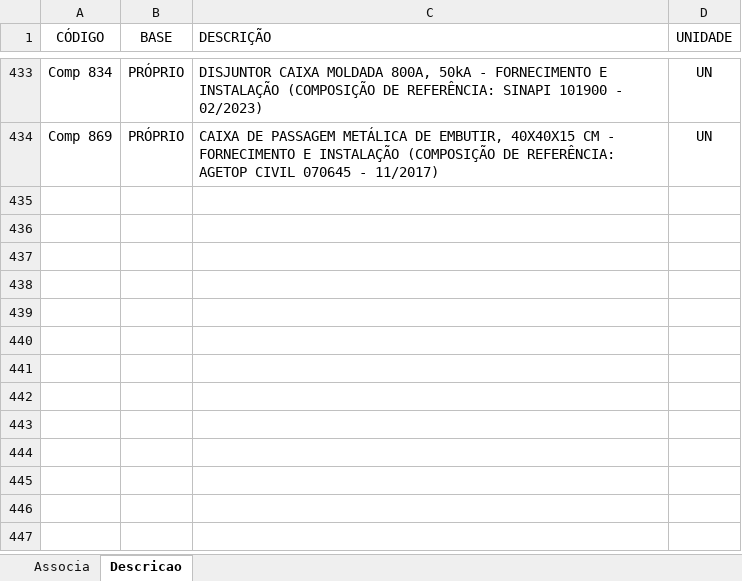
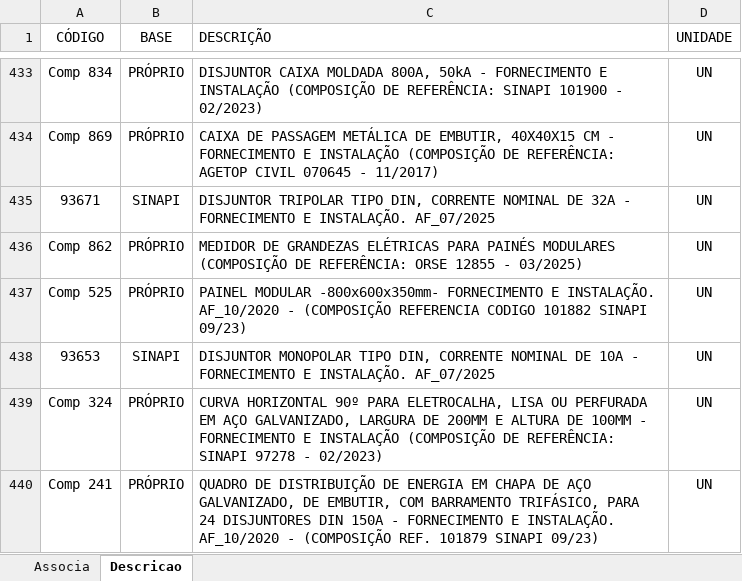
Before and after one commit to rodioegiufao/farmacia_janio, an Excel workbook: 3D/base_de_dados.xlsx, sheet Descricao, drawn as a sheet; only a part is shown, gaps mark what is left out; values as stored, in another font and other column widths than the file's, no borders; the diff names each change by its address in the sheet, - before the commit and + after, or states it on an @@ line.

Commit message:
Add files via upload

```diff
--- a/3D/base_de_dados.xlsx (sheet Descricao)
+++ b/3D/base_de_dados.xlsx (sheet Descricao)
+row 435: 93671 | SINAPI | DISJUNTOR TRIPOLAR TIPO DIN, CORRENTE NOMINAL DE 32A - FORNECIMENTO E INSTALAÇÃO. AF_07/2025 | UN
+row 436: Comp 862 | PRÓPRIO | MEDIDOR DE GRANDEZAS ELÉTRICAS PARA PAINÉS MODULARES (COMPOSIÇÃO DE REFERÊNCIA: ORSE 12855 - 03/2025) | UN
+row 437: Comp 525 | PRÓPRIO | PAINEL MODULAR -800x600x350mm- FORNECIMENTO E INSTALAÇÃO. AF_10/2020 - (COMPOSIÇÃO REFERENCIA CODIGO 101882 SINAPI 09/23) | UN
+row 438: 93653 | SINAPI | DISJUNTOR MONOPOLAR TIPO DIN, CORRENTE NOMINAL DE 10A - FORNECIMENTO E INSTALAÇÃO. AF_07/2025 | UN
+row 439: Comp 324 | PRÓPRIO | CURVA HORIZONTAL 90º PARA ELETROCALHA, LISA OU PERFURADA EM AÇO GALVANIZADO, LARGURA DE 200MM E ALTURA DE 100MM - FORNECIMENTO E INSTALAÇÃO (COMPOSIÇÃO DE REFERÊNCIA: SINAPI 97278 - 02/2023) | UN
+row 440: Comp 241 | PRÓPRIO | QUADRO DE DISTRIBUIÇÃO DE ENERGIA EM CHAPA DE AÇO GALVANIZADO, DE EMBUTIR, COM BARRAMENTO TRIFÁSICO, PARA 24 DISJUNTORES DIN 150A - FORNECIMENTO E INSTALAÇÃO. AF_10/2020 - (COMPOSIÇÃO REF. 101879 SINAPI 09/23) | UN
```
Also changed, not shown: sheet Associa.
